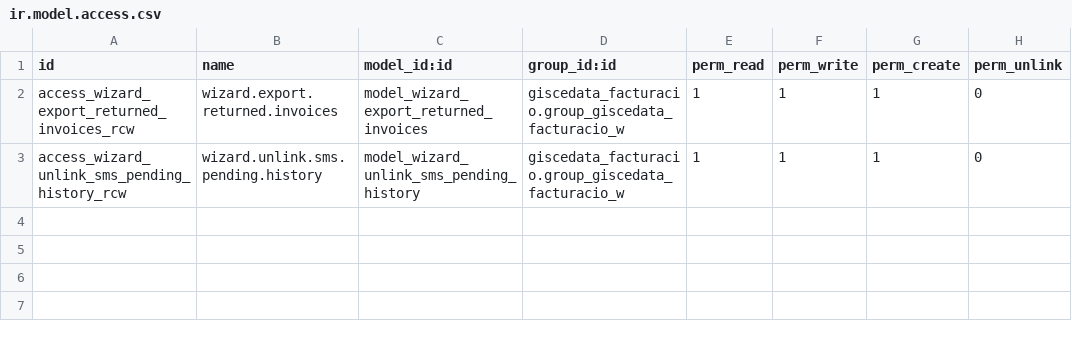
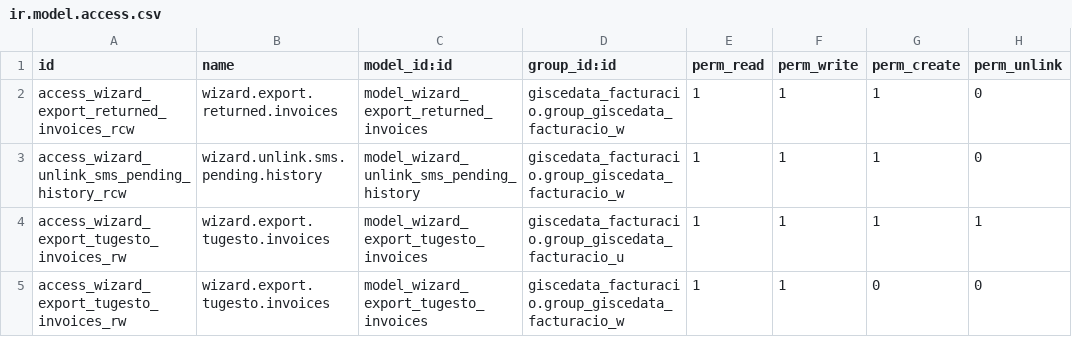
Before and after one commit to Som-Energia/openerp_som_addons, a CSV file: som_account_invoice_pending/security/ir.model.access.csv, drawn as a sheet; the diff names each change by its address in the sheet, - before the commit and + after, or states it on an @@ line.

Commit message:
added acces rules to wizard

```diff
--- a/som_account_invoice_pending/security/ir.model.access.csv
+++ b/som_account_invoice_pending/security/ir.model.access.csv
+row 4: access_wizard_export_tugesto_invoices_rw | wizard.export.tugesto.invoices | model_wizard_export_tugesto_invoices | giscedata_facturacio.group_giscedata_facturacio_u | 1 | 1 | 1 | 1
+row 5: access_wizard_export_tugesto_invoices_rw | wizard.export.tugesto.invoices | model_wizard_export_tugesto_invoices | giscedata_facturacio.group_giscedata_facturacio_w | 1 | 1 | 0 | 0
```
